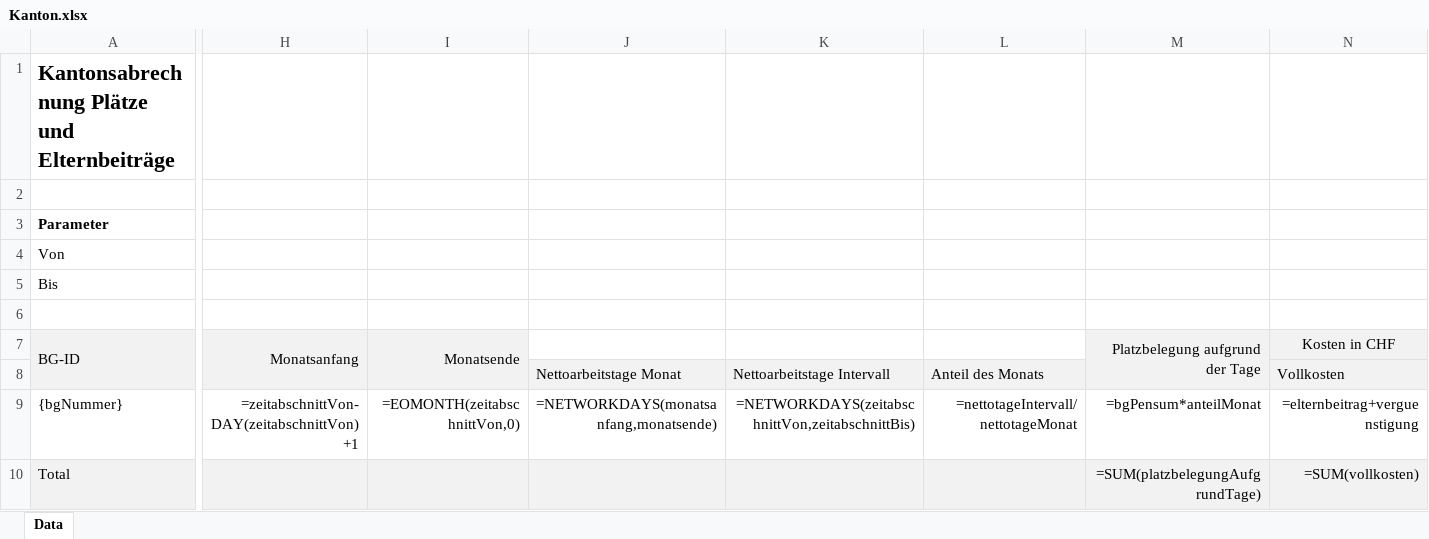
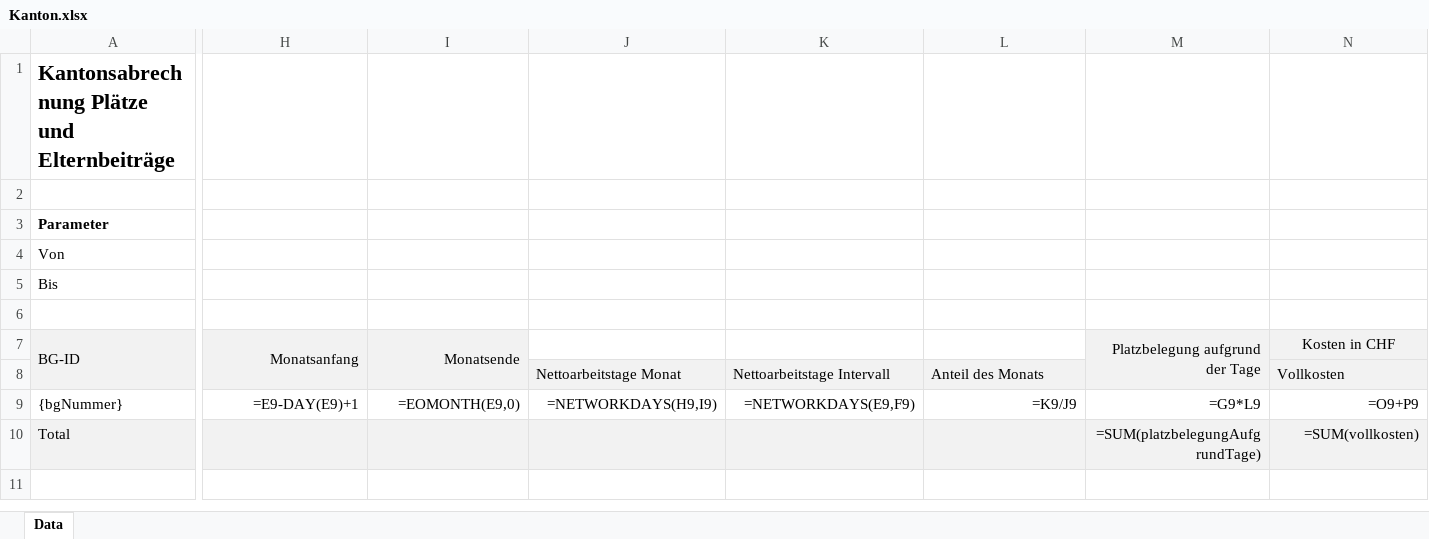
Before and after one commit to StadtBern/Ki-Tax, an Excel workbook: ebegu-server/src/main/resources/reporting/Kanton.xlsx, sheet Data, drawn as a sheet; only a part is shown, gaps mark what is left out; values as stored, in another font and other column widths than the file's, no borders; formulas are shown in place of their values; the diff covers the shown part only; the diff names each change by its address in the sheet, - before the commit and + after, or states it on an @@ line.

Commit message:
EBEGU-408: Formeln angepasst

```diff
--- a/ebegu-server/src/main/resources/reporting/Kanton.xlsx (sheet Data)
+++ b/ebegu-server/src/main/resources/reporting/Kanton.xlsx (sheet Data)
-H9 (Monatsanfang): =zeitabschnittVon-DAY(zeitabschnittVon)+1
+H9 (Monatsanfang): =E9-DAY(E9)+1
-I9 (Monatsende): =EOMONTH(zeitabschnittVon,0)
+I9 (Monatsende): =EOMONTH(E9,0)
-J9: =NETWORKDAYS(monatsanfang,monatsende)
+J9: =NETWORKDAYS(H9,I9)
-K9: =NETWORKDAYS(zeitabschnittVon,zeitabschnittBis)
+K9: =NETWORKDAYS(E9,F9)
-L9: =nettotageIntervall/nettotageMonat
+L9: =K9/J9
-M9 (Platzbelegung aufgrund der Tage): =bgPensum*anteilMonat
+M9 (Platzbelegung aufgrund der Tage): =G9*L9
-N9 (Kosten in CHF): =elternbeitrag+verguenstigung
+N9 (Kosten in CHF): =O9+P9
```
Also changed, not shown: 1 edited cell elsewhere in this sheet.
